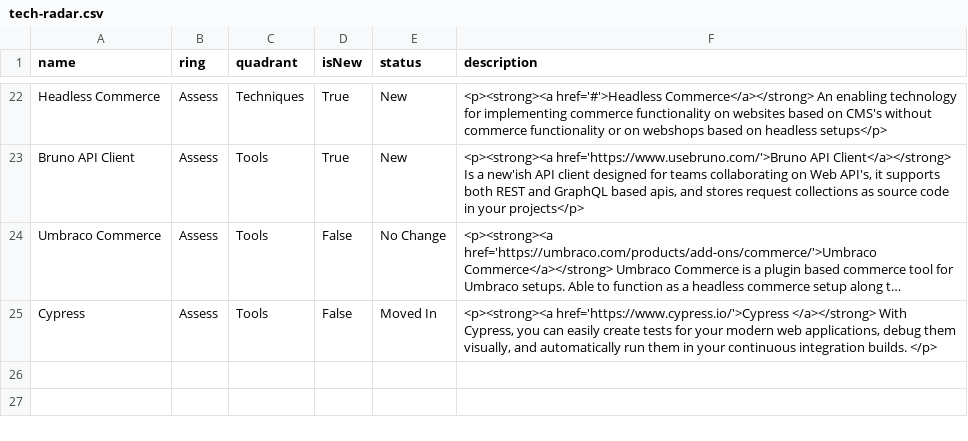
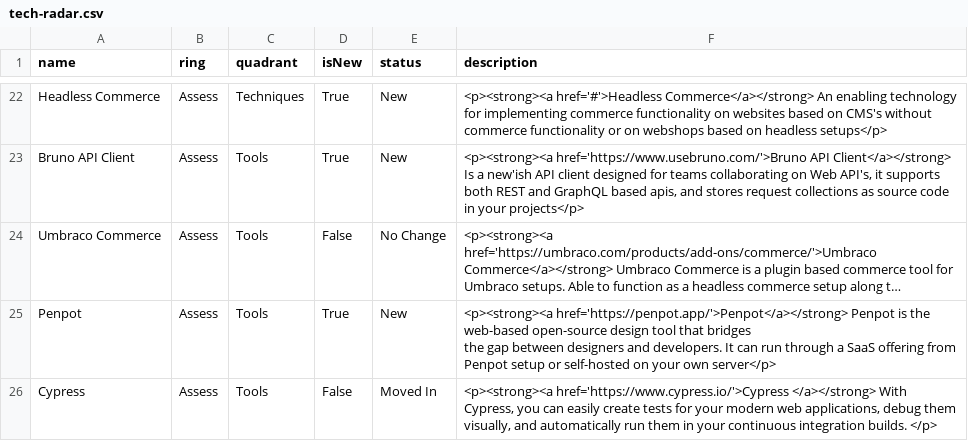
Before and after one commit to jhauge/twoday-techradar, a CSV file: data/tech-radar.csv, drawn as a sheet; only a part is shown, gaps mark what is left out; long unchanged cells end in …; ↵ is a line break in a cell; the diff names each change by its address in the sheet, - before the commit and + after, or states it on an @@ line.

Commit message:
chore: added penpot

```diff
--- a/data/tech-radar.csv
+++ b/data/tech-radar.csv
+row 25: Penpot | Assess | Tools | True | New | <p><strong><a href='https://penpot.app/'>Penpot</a></strong> Penpot is the web-based open-source design tool that bridges ↵ the gap between designers and developers. It can run through a SaaS offering from Penpot setup or self-hosted on your own server</p>
```
